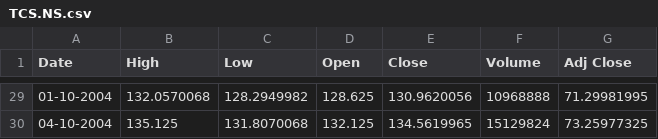
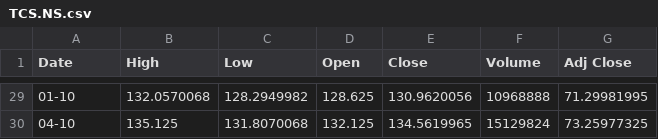
Before and after one commit to Vidhin05/TradingTerminal, a CSV file: TCS.NS.csv, drawn as a sheet; only a part is shown, gaps mark what is left out; the diff covers the shown part only.

```diff
--- a/TCS.NS.csv
+++ b/TCS.NS.csv
@@ -29,2 +29,2 @@ Date,High,Low,Open,Close,Volume,Adj Close
-01-10-2004,132.0570068,128.2949982,128.625,130.9620056,10968888,71.29981995
-04-10-2004,135.125,131.8070068,132.125,134.5619965,15129824,73.25977325
+01-10,132.0570068,128.2949982,128.625,130.9620056,10968888,71.29981995
+04-10,135.125,131.8070068,132.125,134.5619965,15129824,73.25977325
```
Also changed, not shown: 27 edited cells elsewhere in this file, 5 other files.
